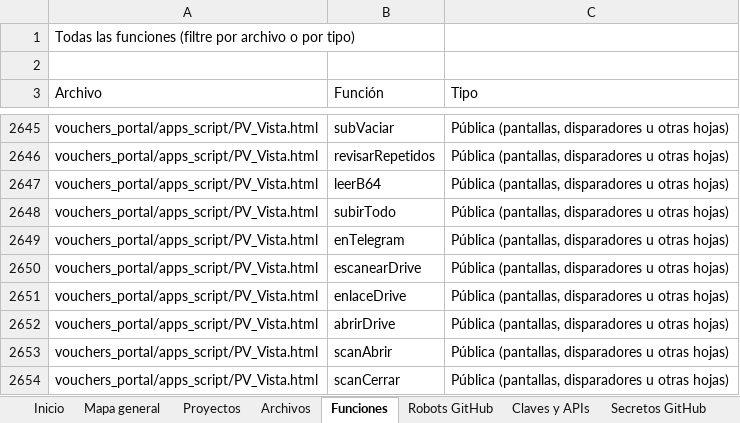
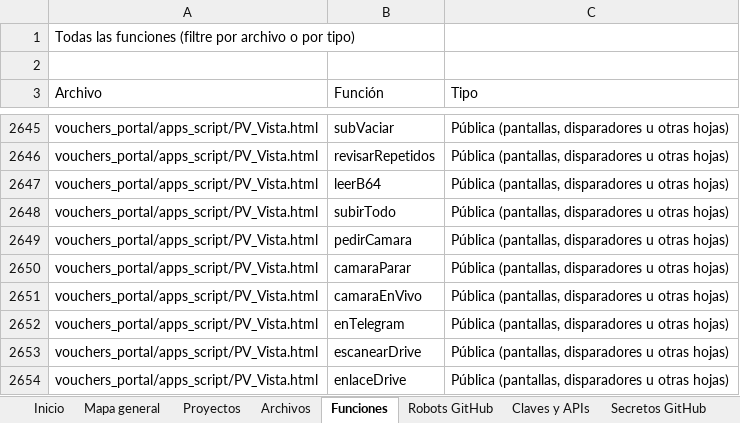
Before and after one commit to Aquivan/Claude, an Excel workbook: docs/MANUAL_DEL_PROYECTO.xlsx, sheet Funciones, drawn as a sheet; only a part is shown, gaps mark what is left out; the shorter side is filled out with more unchanged rows; values as stored, in another font and other column widths than the file's, no cell formats; the diff names each change by its address in the sheet, - before the commit and + after, or states it on an @@ line.

```diff
--- a/docs/MANUAL_DEL_PROYECTO.xlsx (sheet Funciones)
+++ b/docs/MANUAL_DEL_PROYECTO.xlsx (sheet Funciones)
+row 2649: vouchers_portal/apps_script/PV_Vista.html | pedirCamara | Pública (pantallas, disparadores u otras hojas)
+row 2650: vouchers_portal/apps_script/PV_Vista.html | camaraParar | Pública (pantallas, disparadores u otras hojas)
+row 2651: vouchers_portal/apps_script/PV_Vista.html | camaraEnVivo | Pública (pantallas, disparadores u otras hojas)
```
Also changed, not shown: sheet Historial, sheet Archivos, sheet Inicio, cell formats, 3 other files.
